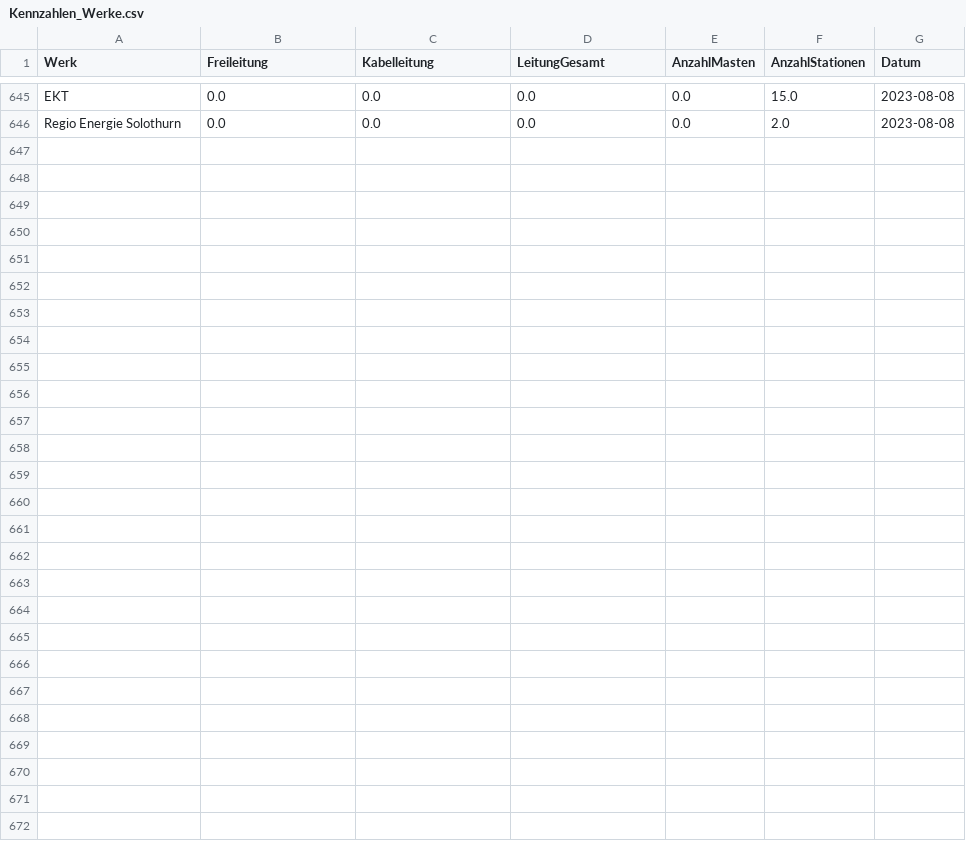
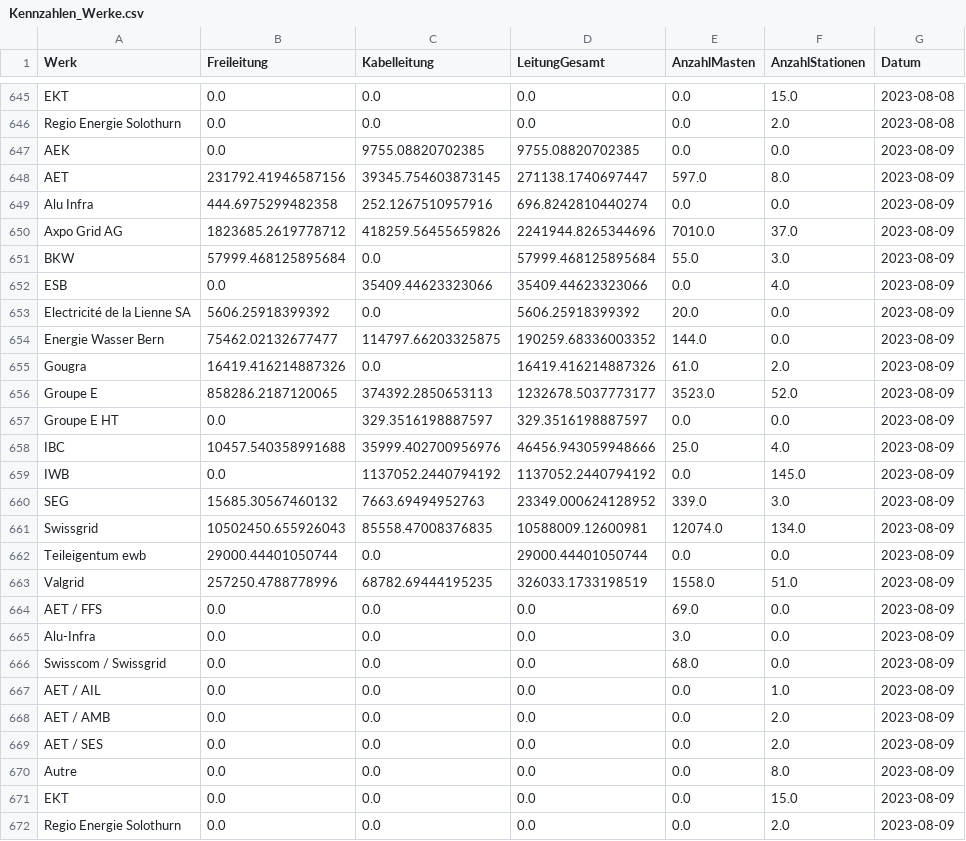
Before and after one commit to SFOE/KeyFiguresElectricalInstallations, a CSV file: data/Kennzahlen_Werke.csv, drawn as a sheet; only a part is shown, gaps mark what is left out.

```diff
--- a/data/Kennzahlen_Werke.csv
+++ b/data/Kennzahlen_Werke.csv
@@ -646 +646,27 @@ EKT,0.0,0.0,0.0,0.0,15.0,2023-08-08
 Regio Energie Solothurn,0.0,0.0,0.0,0.0,2.0,2023-08-08
+AEK,0.0,9755.08820702385,9755.08820702385,0.0,0.0,2023-08-09
+AET,231792.41946587156,39345.754603873145,271138.1740697447,597.0,8.0,2023-08-09
+Alu Infra,444.6975299482358,252.1267510957916,696.8242810440274,0.0,0.0,2023-08-09
+Axpo Grid AG,1823685.2619778712,418259.56455659826,2241944.8265344696,7010.0,37.0,2023-08-09
+BKW,57999.468125895684,0.0,57999.468125895684,55.0,3.0,2023-08-09
+ESB,0.0,35409.44623323066,35409.44623323066,0.0,4.0,2023-08-09
+Electricité de la Lienne SA,5606.25918399392,0.0,5606.25918399392,20.0,0.0,2023-08-09
+Energie Wasser Bern,75462.02132677477,114797.66203325875,190259.68336003352,144.0,0.0,2023-08-09
+Gougra,16419.416214887326,0.0,16419.416214887326,61.0,2.0,2023-08-09
+Groupe E,858286.2187120065,374392.2850653113,1232678.5037773177,3523.0,52.0,2023-08-09
+Groupe E HT,0.0,329.3516198887597,329.3516198887597,0.0,0.0,2023-08-09
+IBC,10457.540358991688,35999.402700956976,46456.943059948666,25.0,4.0,2023-08-09
+IWB,0.0,1137052.2440794192,1137052.2440794192,0.0,145.0,2023-08-09
+SEG,15685.30567460132,7663.69494952763,23349.000624128952,339.0,3.0,2023-08-09
+Swissgrid,10502450.655926043,85558.47008376835,10588009.12600981,12074.0,134.0,2023-08-09
+Teileigentum ewb,29000.44401050744,0.0,29000.44401050744,0.0,0.0,2023-08-09
+Valgrid,257250.4788778996,68782.69444195235,326033.1733198519,1558.0,51.0,2023-08-09
+AET / FFS,0.0,0.0,0.0,69.0,0.0,2023-08-09
+Alu-Infra,0.0,0.0,0.0,3.0,0.0,2023-08-09
+Swisscom / Swissgrid,0.0,0.0,0.0,68.0,0.0,2023-08-09
+AET / AIL,0.0,0.0,0.0,0.0,1.0,2023-08-09
+AET / AMB,0.0,0.0,0.0,0.0,2.0,2023-08-09
+AET / SES,0.0,0.0,0.0,0.0,2.0,2023-08-09
+Autre,0.0,0.0,0.0,0.0,8.0,2023-08-09
+EKT,0.0,0.0,0.0,0.0,15.0,2023-08-09
+Regio Energie Solothurn,0.0,0.0,0.0,0.0,2.0,2023-08-09
```
Also changed, not shown: data/Kennzahlen_Leitungen.csv, data/Kennzahlen_Masten.csv, 7 other files.
